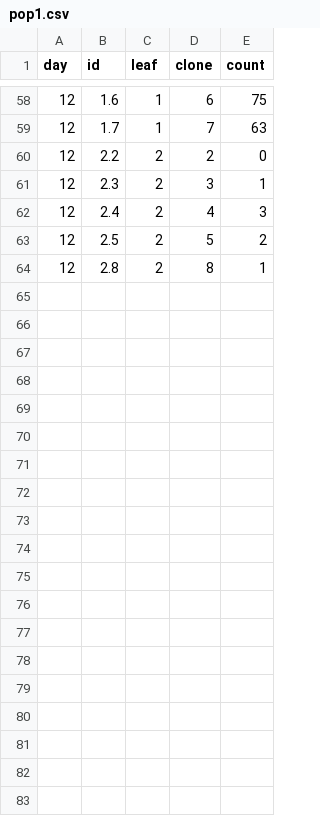
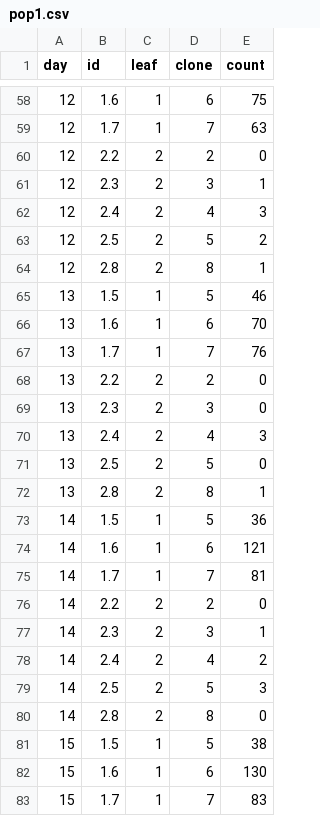
Before and after one commit to grade0ne/csunThesis, a CSV file: data/pop1.csv, drawn as a sheet; only a part is shown, gaps mark what is left out; the diff covers the shown part only.

```diff
--- a/data/pop1.csv
+++ b/data/pop1.csv
@@ -64 +64,20 @@ day,id,leaf,clone,count
 12,2.8,2,8,1
+13,1.5,1,5,46
+13,1.6,1,6,70
+13,1.7,1,7,76
+13,2.2,2,2,0
+13,2.3,2,3,0
+13,2.4,2,4,3
+13,2.5,2,5,0
+13,2.8,2,8,1
+14,1.5,1,5,36
+14,1.6,1,6,121
+14,1.7,1,7,81
+14,2.2,2,2,0
+14,2.3,2,3,1
+14,2.4,2,4,2
+14,2.5,2,5,3
+14,2.8,2,8,0
+15,1.5,1,5,38
+15,1.6,1,6,130
+15,1.7,1,7,83
```
Also changed, not shown: 13 added rows elsewhere in this file, 34 other files.
